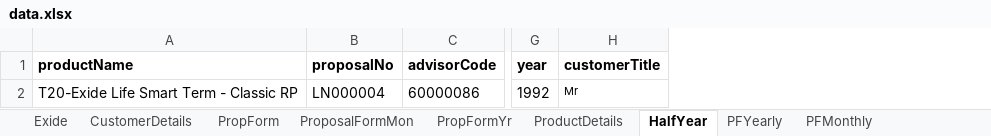
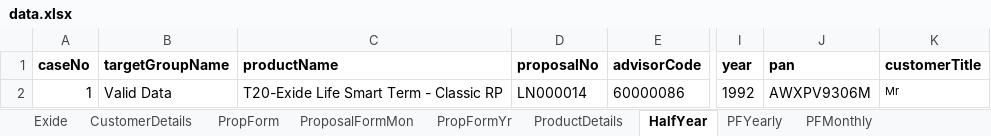
Before and after one commit to Centralrepository/EXIDE-POMFRAMEWORK, an Excel workbook: Exide_POM/Resources/data/data.xlsx, sheet HalfYear, drawn as a sheet; only a part is shown, gaps mark what is left out; values as stored, in another font and other column widths than the file's, no borders; addresses are those after the commit; the diff names each change by its address in the sheet, - before the commit and + after, or states it on an @@ line.

Commit message:
monthlt, yearly and half yearly extent reports

```diff
--- a/Exide_POM/Resources/data/data.xlsx (sheet HalfYear)
+++ b/Exide_POM/Resources/data/data.xlsx (sheet HalfYear)
+column A (caseNo), row 2: 1
+column B (targetGroupName), row 2: Valid Data
+column J (pan), row 2: AWXPV9306M
-D2 (proposalNo): LN000004
+D2 (proposalNo): LN000014
```
Also changed, not shown: sheet PFMonthly, sheet PFYearly, 11 other files.
